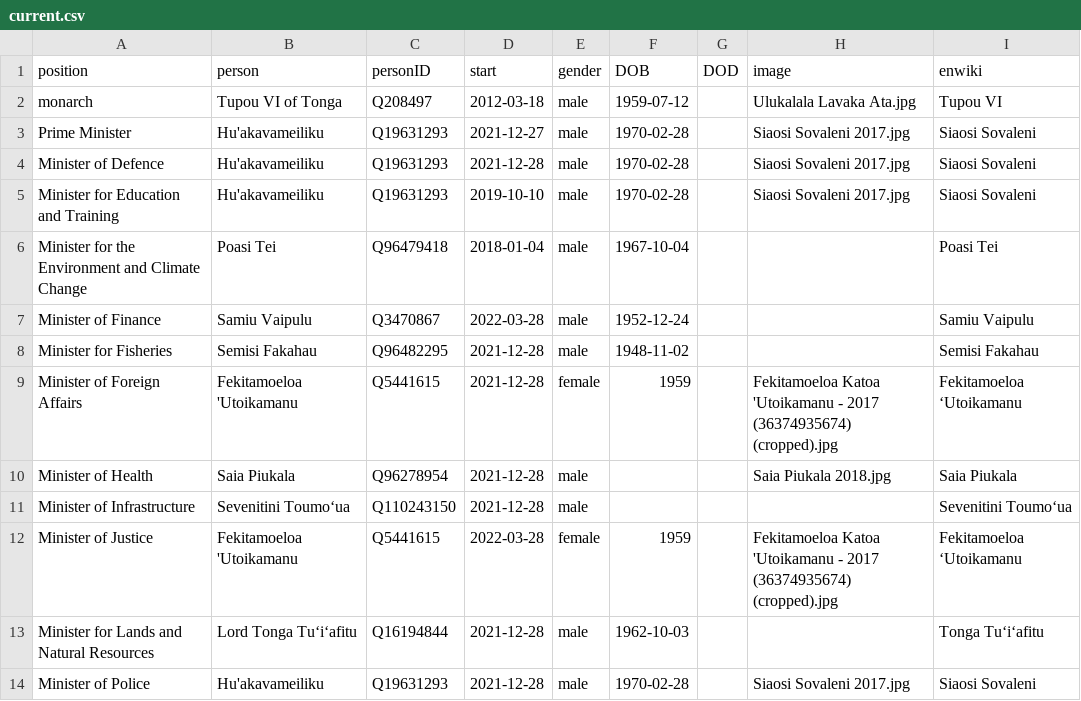
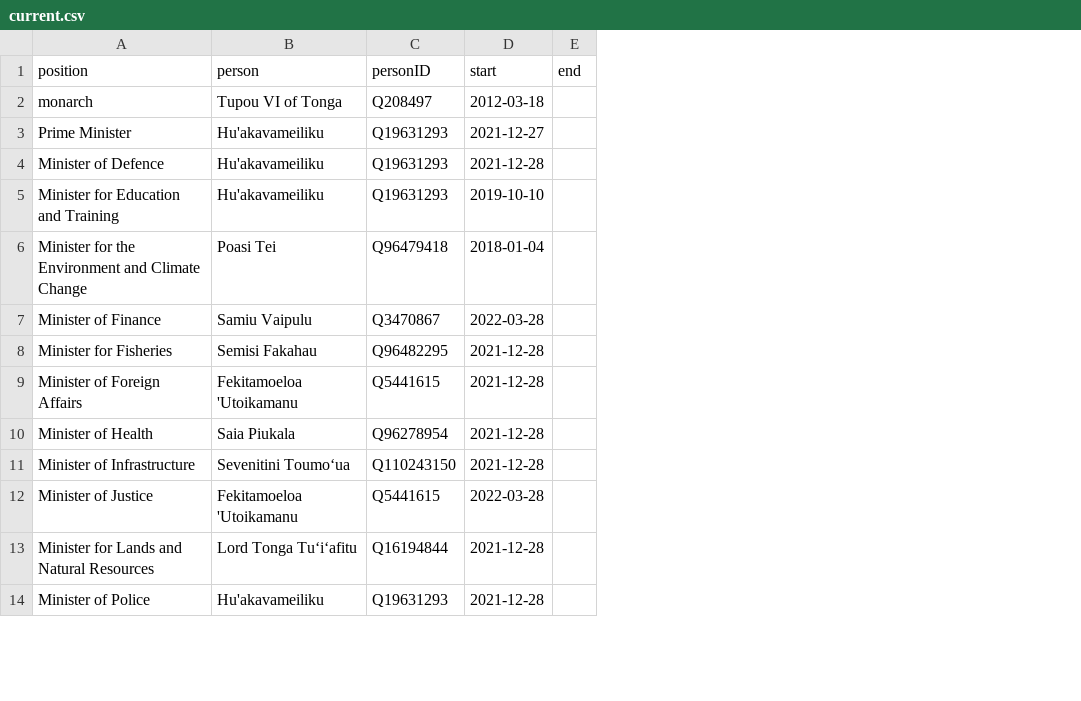
Before and after one commit to Tonyatibbs06/tonga, a CSV file: html/current.csv, drawn as a sheet; only a part is shown; removed rows and columns are numbered as before the commit, all else as after; the diff names each change by its address in the sheet, - before the commit and + after, or states it on an @@ line.

```diff
--- a/html/current.csv
+++ b/html/current.csv
-column E (gender), rows 2-14: male | male | male | male | male | male | male | female | male | male | female | male | male
-column F (DOB), rows 2-14: 1959-07-12 | 1970-02-28 | 1970-02-28 | 1970-02-28 | 1967-10-04 | 1952-12-24 | 1948-11-02 | 1959 |  |  | 1959 | 1962-10-03 | 1970-02-28
-column G (DOD), empty
-column H (image), rows 2-14: Ulukalala Lavaka Ata.jpg | Siaosi Sovaleni 2017.jpg | Siaosi Sovaleni 2017.jpg | Siaosi Sovaleni 2017.jpg |  |  |  | Fekitamoeloa Katoa 'Utoikamanu - 2017 (36374935674) (cropped).jpg | Saia Piukala 2018.jpg |  | Fekitamoeloa Katoa 'Utoikamanu - 2017 (36374935674) (cropped).jpg |  | Siaosi Sovaleni 2017.jpg
-column I (enwiki), rows 2-14: Tupou VI | Siaosi Sovaleni | Siaosi Sovaleni | Siaosi Sovaleni | Poasi Tei | Samiu Vaipulu | Semisi Fakahau | Fekitamoeloa ʻUtoikamanu | Saia Piukala | Sevenitini Toumoʻua | Fekitamoeloa ʻUtoikamanu | Tonga Tuʻiʻafitu | Siaosi Sovaleni
+column E (end), empty
```
Also changed, not shown: html/holders21.csv, 1 other file.
